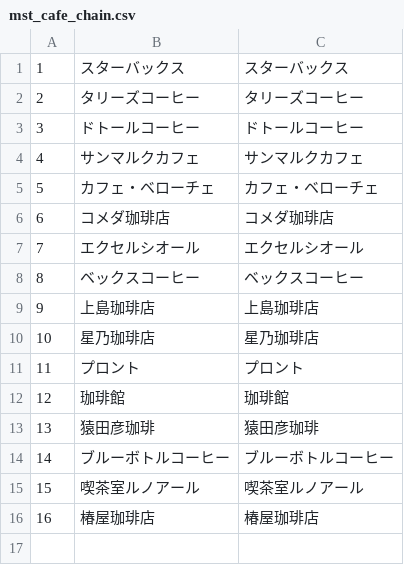
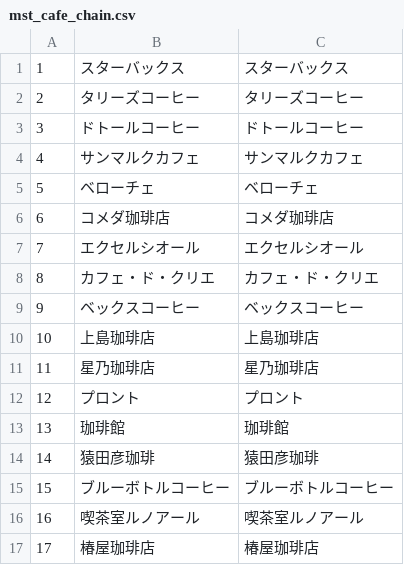
Before and after one commit to take4bcreators/cafe-train-prj, a CSV file: batch/csv/mst_cafe_chain.csv, drawn as a sheet; removed rows and columns are numbered as before the commit, all else as after; the diff names each change by its address in the sheet, - before the commit and + after, or states it on an @@ line.

```diff
--- a/batch/csv/mst_cafe_chain.csv
+++ b/batch/csv/mst_cafe_chain.csv
-row 5: 5 | カフェ・ベローチェ | カフェ・ベローチェ
+row 5: 5 | ベローチェ | ベローチェ
+row 8: 8 | カフェ・ド・クリエ | カフェ・ド・クリエ
@@ column A renumbered from row 9 down @@
```
Also changed, not shown: 6 other files.
